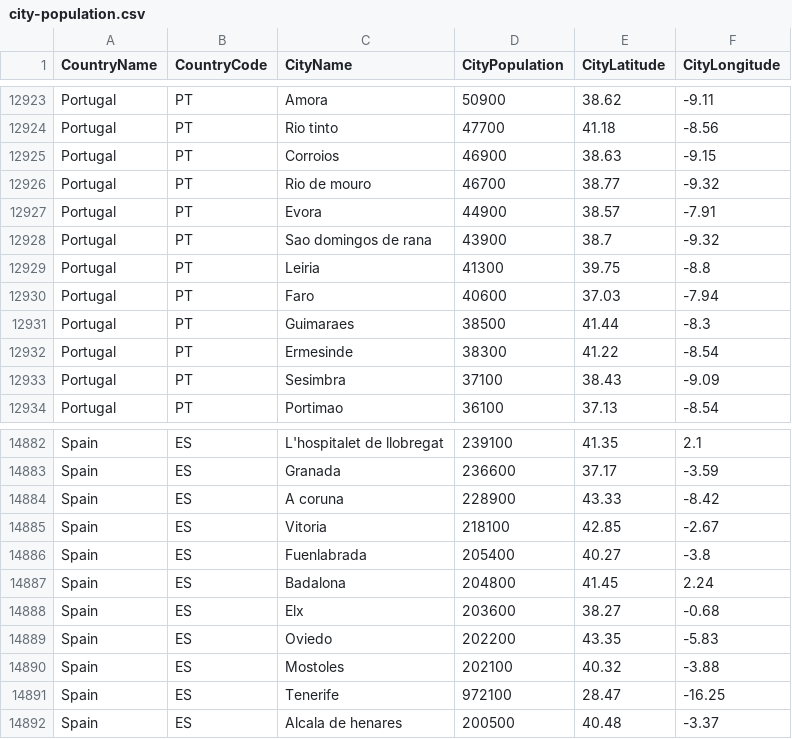
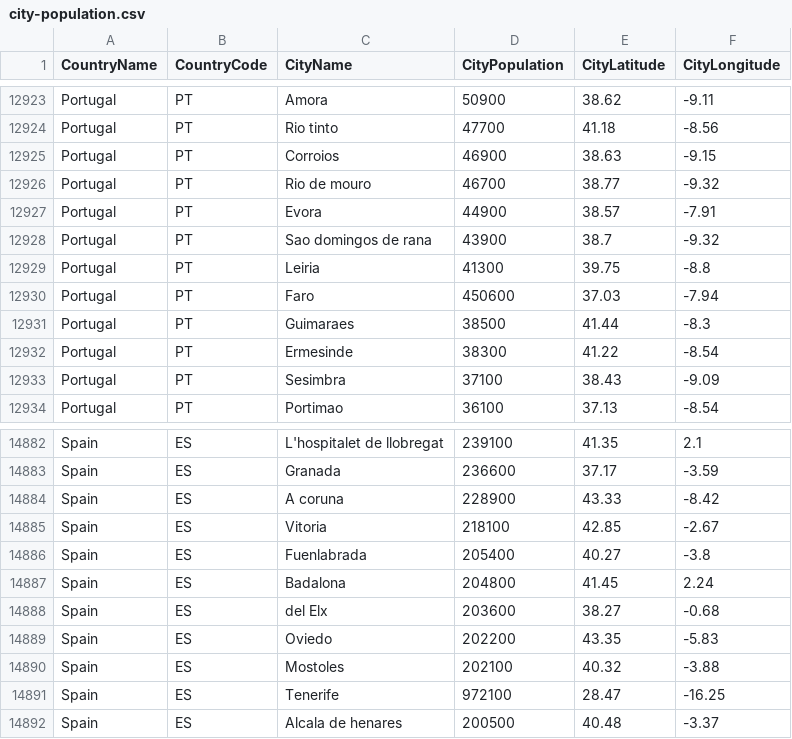
Before and after one commit to nonevision/airway-ai-project, a CSV file: src/main/resources/city-population.csv, drawn as a sheet; only a part is shown, gaps mark what is left out; the diff covers the shown part only.

```diff
--- a/src/main/resources/city-population.csv
+++ b/src/main/resources/city-population.csv
@@ -12929,3 +12929,3 @@ Portugal,PT,Sao domingos de rana,43900,38.7,-9.32
 Portugal,PT,Leiria,41300,39.75,-8.8
-Portugal,PT,Faro,40600,37.03,-7.94
+Portugal,PT,Faro,450600,37.03,-7.94
 Portugal,PT,Guimaraes,38500,41.44,-8.3
@@ -14887,3 +14887,3 @@ Spain,ES,Fuenlabrada,205400,40.27,-3.8
 Spain,ES,Badalona,204800,41.45,2.24
-Spain,ES,Elx,203600,38.27,-0.68
+Spain,ES,del Elx,203600,38.27,-0.68
 Spain,ES,Oviedo,202200,43.35,-5.83
```
Also changed, not shown: 6 edited cells elsewhere in this file, 2 other files.
